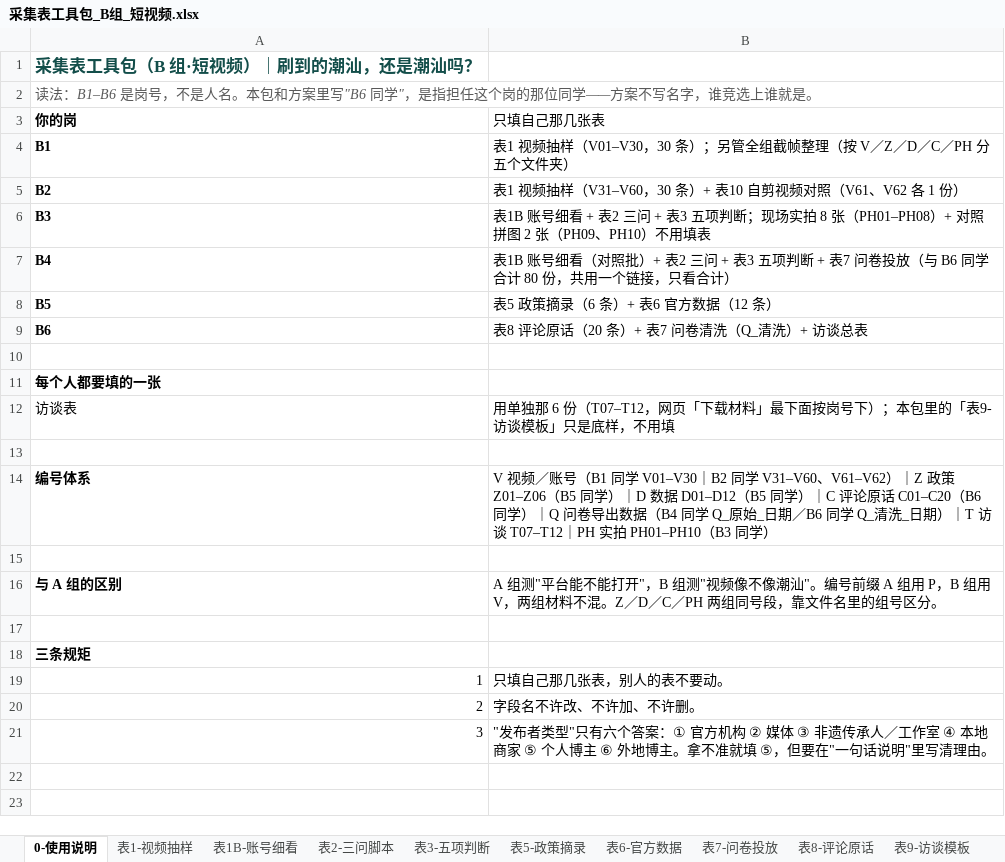
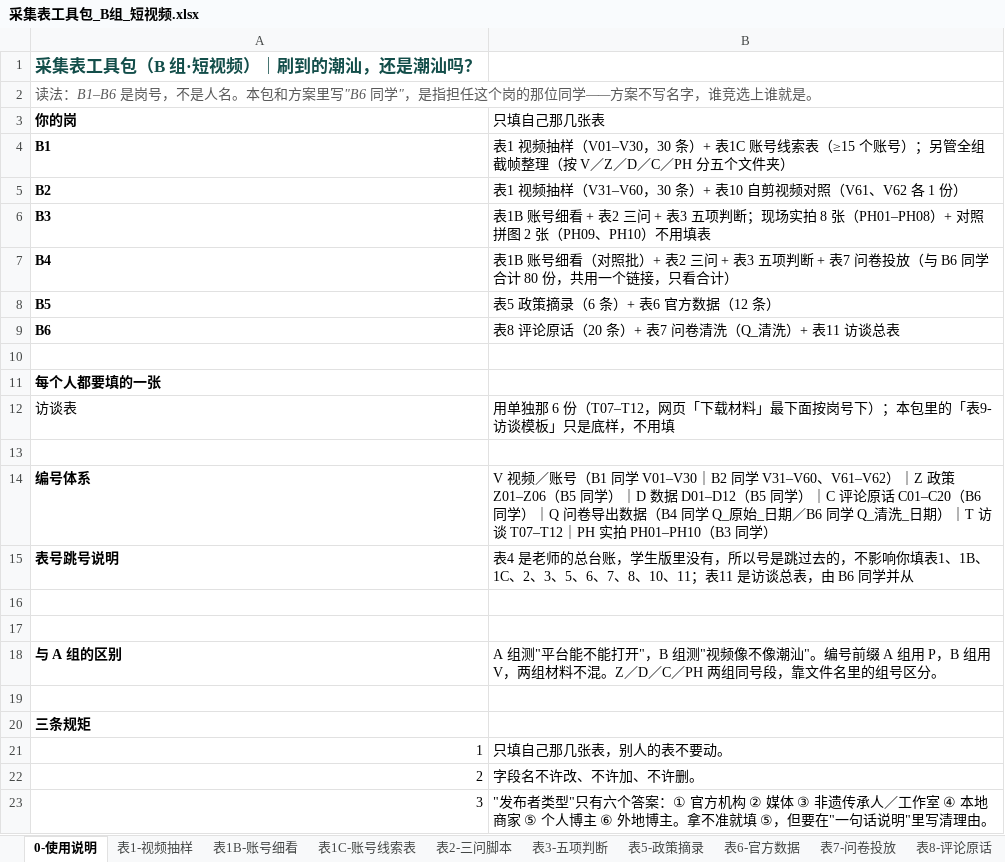
Before and after one commit to yubinpeng2020/chaoshan-vr-team-plan, an Excel workbook: files/采集表工具包_B组_短视频.xlsx, sheet 0-使用说明, drawn as a sheet; values as stored, in another font and other column widths than the file's, no borders; the diff names each change by its address in the sheet, - before the commit and + after, or states it on an @@ line.

Commit message:
复核修正：B组访谈号T07-T12、去掉人数假设与六人版、补齐表格数据位/表2脚本/表1C线索表/表11访谈总表/A表1B判断列

```diff
--- a/files/采集表工具包_B组_短视频.xlsx (sheet 0-使用说明)
+++ b/files/采集表工具包_B组_短视频.xlsx (sheet 0-使用说明)
+sheet tab: 表1C-账号线索表
-B4 (只填自己那几张表): …，30 条）；另管全…
+B4 (只填自己那几张表): …，30 条）+ 表1C 账号线索表（≥15 个账号）；另管全…
-B9 (只填自己那几张表): 表8 评论原话（20 条）+ 表7 问卷清洗（Q_清洗）+ 访谈总表
+B9 (只填自己那几张表): 表8 评论原话（20 条）+ 表7 问卷清洗（Q_清洗）+ 表11 访谈总表
+row 15: 表号跳号说明 | 表4 是老师的总台账，学生版里没有，所以号是跳过去的，不影响你填表1、1B、1C、2、3、5、6、7、8、10、11；表11 是访谈总表，由 B6 同学并从
+row 16: (empty)
```
Also changed, not shown: sheet 表2-三问脚本, sheet 表3-五项判断, sheet 表1-视频抽样, sheet 表8-评论原话, sheet 表1B-账号细看, sheet 表6-官方数据, other sheet tabs, files/采集表工具包_学生版.xlsx, 1 other file.
